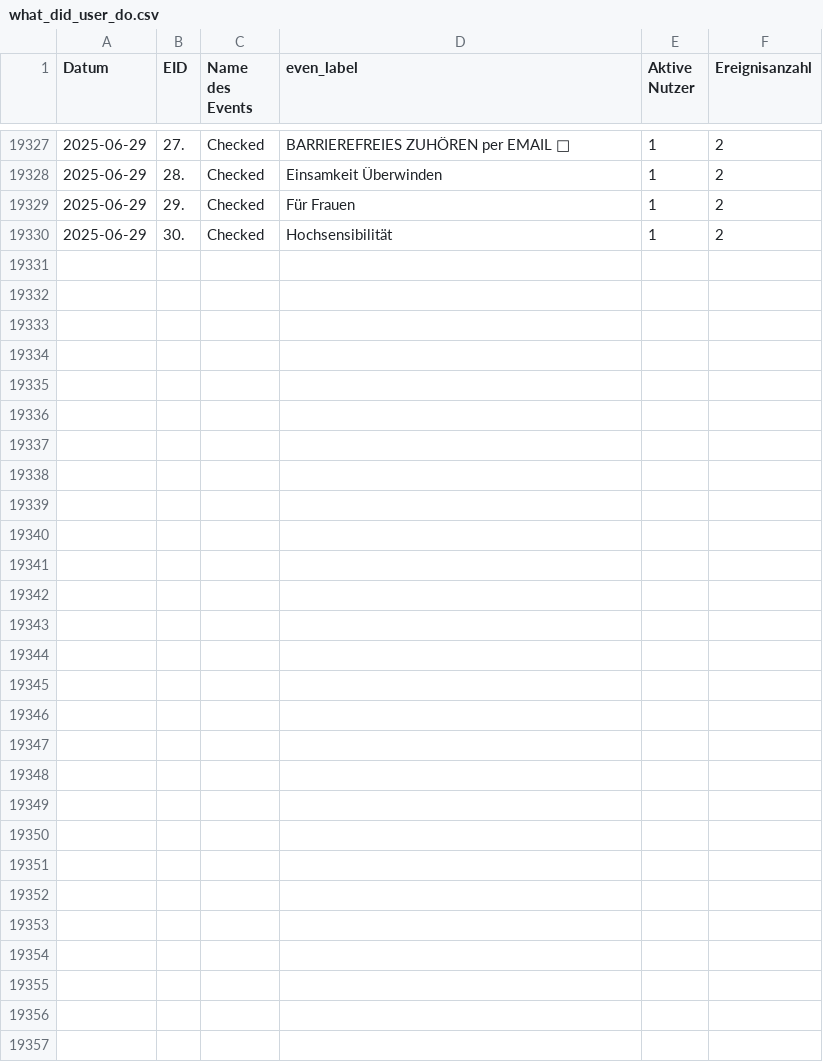
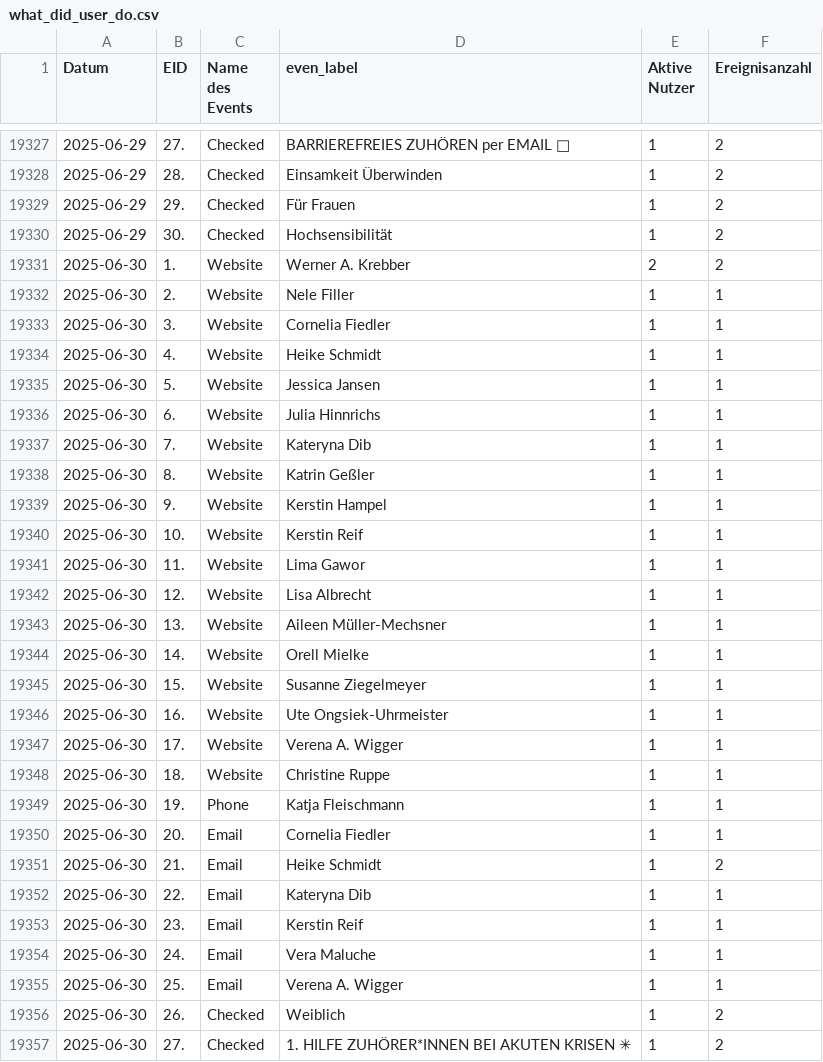
Before and after one commit to AmerorasWorks/Redezeit-Analyse, a CSV file: src/data/what_did_user_do.csv, drawn as a sheet; only a part is shown, gaps mark what is left out; the diff names each change by its address in the sheet, - before the commit and + after, or states it on an @@ line.

```diff
--- a/src/data/what_did_user_do.csv
+++ b/src/data/what_did_user_do.csv
+row 19331: 2025-06-30 | 1. | Website | Werner A. Krebber | 2 | 2
+row 19332: 2025-06-30 | 2. | Website | Nele Filler | 1 | 1
+row 19333: 2025-06-30 | 3. | Website | Cornelia Fiedler | 1 | 1
+row 19334: 2025-06-30 | 4. | Website | Heike Schmidt | 1 | 1
+row 19335: 2025-06-30 | 5. | Website | Jessica Jansen | 1 | 1
+row 19336: 2025-06-30 | 6. | Website | Julia Hinnrichs | 1 | 1
+row 19337: 2025-06-30 | 7. | Website | Kateryna Dib | 1 | 1
+row 19338: 2025-06-30 | 8. | Website | Katrin Geßler | 1 | 1
+row 19339: 2025-06-30 | 9. | Website | Kerstin Hampel | 1 | 1
+row 19340: 2025-06-30 | 10. | Website | Kerstin Reif | 1 | 1
+row 19341: 2025-06-30 | 11. | Website | Lima Gawor | 1 | 1
+row 19342: 2025-06-30 | 12. | Website | Lisa Albrecht | 1 | 1
+row 19343: 2025-06-30 | 13. | Website | Aileen Müller-Mechsner | 1 | 1
+row 19344: 2025-06-30 | 14. | Website | Orell Mielke | 1 | 1
+row 19345: 2025-06-30 | 15. | Website | Susanne Ziegelmeyer | 1 | 1
+row 19346: 2025-06-30 | 16. | Website | Ute Ongsiek-Uhrmeister | 1 | 1
+row 19347: 2025-06-30 | 17. | Website | Verena A. Wigger | 1 | 1
+row 19348: 2025-06-30 | 18. | Website | Christine Ruppe | 1 | 1
+row 19349: 2025-06-30 | 19. | Phone | Katja Fleischmann | 1 | 1
+row 19350: 2025-06-30 | 20. | Email | Cornelia Fiedler | 1 | 1
+row 19351: 2025-06-30 | 21. | Email | Heike Schmidt | 1 | 2
+row 19352: 2025-06-30 | 22. | Email | Kateryna Dib | 1 | 1
+row 19353: 2025-06-30 | 23. | Email | Kerstin Reif | 1 | 1
+row 19354: 2025-06-30 | 24. | Email | Vera Maluche | 1 | 1
+row 19355: 2025-06-30 | 25. | Email | Verena A. Wigger | 1 | 1
+row 19356: 2025-06-30 | 26. | Checked | Weiblich | 1 | 2
+row 19357: 2025-06-30 | 27. | Checked | 1. HILFE ZUHÖRER*INNEN BEI AKUTEN KRISEN ✳ | 1 | 2
```
Also changed, not shown: src/data/user_behaviors.csv, src/data/what_devices_used_chart.csv, 7 other files.
